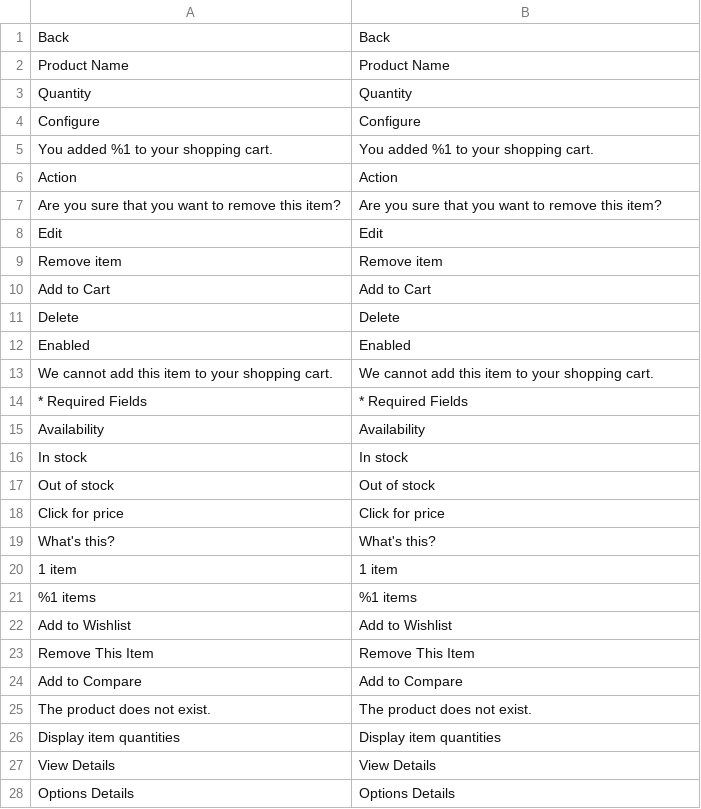
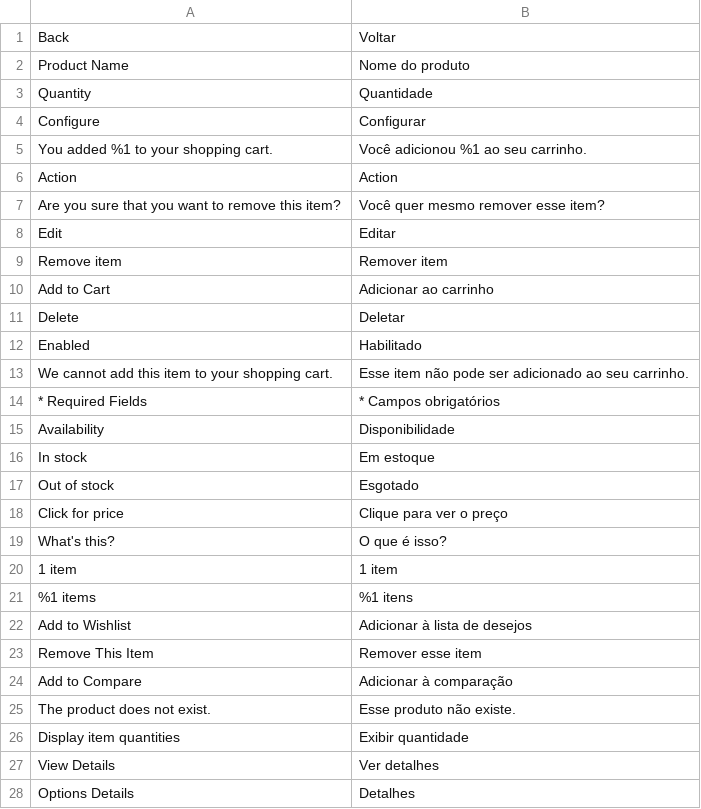
Before and after one commit to Bleez/Magento2-PT-BR, a CSV file: module-wishlist.csv, drawn as a sheet; only a part is shown; the diff covers the shown part only.

Commit message:
Tradução do Danilão
Restam alguns termos que precisam de uma análise técnica para melhor aplicação.

```diff
--- a/module-wishlist.csv
+++ b/module-wishlist.csv
@@ -1,28 +1,28 @@
-Back,Back
-Product Name,Product Name
-Quantity,Quantity
-Configure,Configure
-"You added %1 to your shopping cart.","You added %1 to your shopping cart."
+Back,Voltar
+Product Name,Nome do produto
+Quantity,Quantidade
+Configure,Configurar
+"You added %1 to your shopping cart.","Você adicionou %1 ao seu carrinho."
 Action,Action
-"Are you sure that you want to remove this item?","Are you sure that you want to remove this item?"
-Edit,Edit
-"Remove item","Remove item"
-"Add to Cart","Add to Cart"
-Delete,Delete
-Enabled,Enabled
-"We cannot add this item to your shopping cart.","We cannot add this item to your shopping cart."
-"* Required Fields","* Required Fields"
-Availability,Availability
-"In stock","In stock"
-"Out of stock","Out of stock"
-"Click for price","Click for price"
-"What's this?","What's this?"
+"Are you sure that you want to remove this item?","Você quer mesmo remover esse item?"
+Edit,Editar
+"Remove item","Remover item"
+"Add to Cart","Adicionar ao carrinho"
+Delete,Deletar
+Enabled,Habilitado
+"We cannot add this item to your shopping cart.","Esse item não pode ser adicionado ao seu carrinho."
+"* Required Fields","* Campos obrigatórios"
+Availability,Disponibilidade
+"In stock","Em estoque"
+"Out of stock","Esgotado"
+"Click for price","Clique para ver o preço"
+"What's this?","O que é isso?"
 "1 item","1 item"
-"%1 items","%1 items"
-"Add to Wishlist","Add to Wishlist"
-"Remove This Item","Remove This Item"
-"Add to Compare","Add to Compare"
-"The product does not exist.","The product does not exist."
-"Display item quantities","Display item quantities"
-"View Details","View Details"
-"Options Details","Options Details"
+"%1 items","%1 itens"
+"Add to Wishlist","Adicionar à lista de desejos"
+"Remove This Item","Remover esse item"
+"Add to Compare","Adicionar à comparação"
+"The product does not exist.","Esse produto não existe."
+"Display item quantities","Exibir quantidade"
+"View Details","Ver detalhes"
+"Options Details","Detalhes"
```
Also changed, not shown: 65 edited cells elsewhere in this file.
